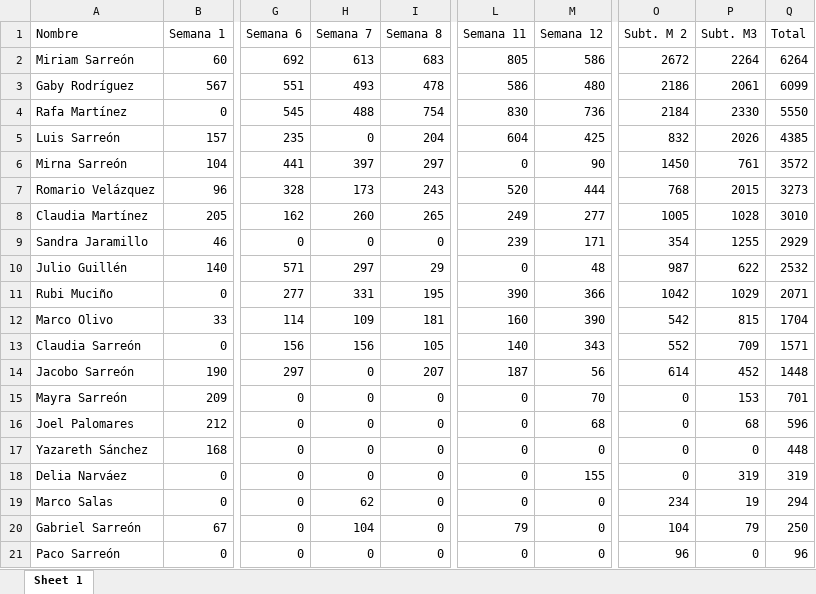
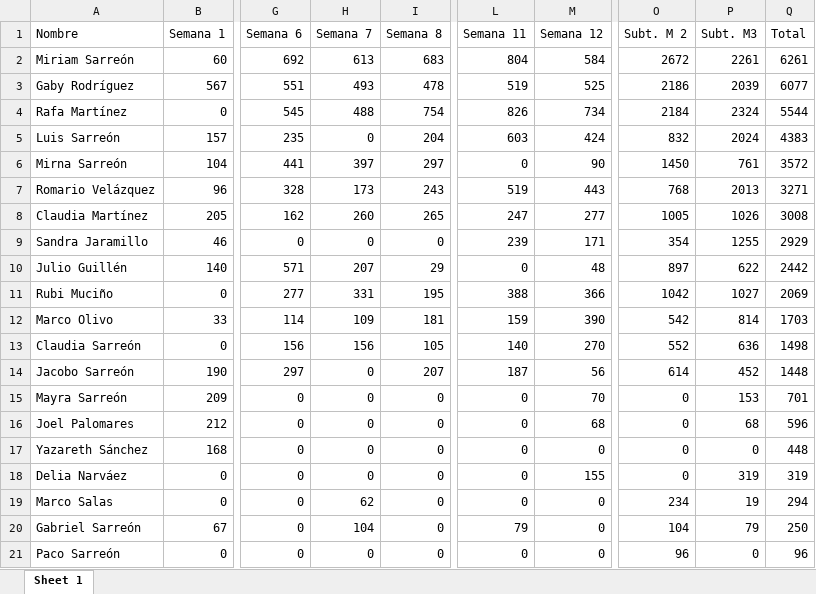
Before and after one commit to rafamartzs/Cuatachos, an Excel workbook: reto_cuatachos.xlsx, sheet Sheet 1, drawn as a sheet; only a part is shown, gaps mark what is left out; values as stored, in another font and other column widths than the file's, no borders; the diff names each change by its address in the sheet, - before the commit and + after, or states it on an @@ line.

Commit message:
Add files via upload

```diff
--- a/reto_cuatachos.xlsx (sheet Sheet 1)
+++ b/reto_cuatachos.xlsx (sheet Sheet 1)
-L2 (Semana 11): 805
+L2 (Semana 11): 804
-M2 (Semana 12): 586
+M2 (Semana 12): 584
-P2 (Subt. M3): 2264
+P2 (Subt. M3): 2261
-Q2 (Total): 6264
+Q2 (Total): 6261
-L3 (Semana 11): 586
+L3 (Semana 11): 519
-M3 (Semana 12): 480
+M3 (Semana 12): 525
-P3 (Subt. M3): 2061
+P3 (Subt. M3): 2039
-Q3 (Total): 6099
+Q3 (Total): 6077
-L4 (Semana 11): 830
+L4 (Semana 11): 826
-M4 (Semana 12): 736
+M4 (Semana 12): 734
-P4 (Subt. M3): 2330
+P4 (Subt. M3): 2324
-Q4 (Total): 5550
+Q4 (Total): 5544
-L5 (Semana 11): 604
+L5 (Semana 11): 603
-M5 (Semana 12): 425
+M5 (Semana 12): 424
-P5 (Subt. M3): 2026
+P5 (Subt. M3): 2024
-Q5 (Total): 4385
+Q5 (Total): 4383
-L7 (Semana 11): 520
+L7 (Semana 11): 519
-M7 (Semana 12): 444
+M7 (Semana 12): 443
-P7 (Subt. M3): 2015
+P7 (Subt. M3): 2013
-Q7 (Total): 3273
+Q7 (Total): 3271
-L8 (Semana 11): 249
+L8 (Semana 11): 247
-P8 (Subt. M3): 1028
+P8 (Subt. M3): 1026
-Q8 (Total): 3010
+Q8 (Total): 3008
-H10 (Semana 7): 297
+H10 (Semana 7): 207
-O10 (Subt. M 2): 987
+O10 (Subt. M 2): 897
-Q10 (Total): 2532
+Q10 (Total): 2442
-L11 (Semana 11): 390
+L11 (Semana 11): 388
-P11 (Subt. M3): 1029
+P11 (Subt. M3): 1027
-Q11 (Total): 2071
+Q11 (Total): 2069
-L12 (Semana 11): 160
+L12 (Semana 11): 159
-P12 (Subt. M3): 815
+P12 (Subt. M3): 814
-Q12 (Total): 1704
+Q12 (Total): 1703
-M13 (Semana 12): 343
+M13 (Semana 12): 270
-P13 (Subt. M3): 709
+P13 (Subt. M3): 636
-Q13 (Total): 1571
+Q13 (Total): 1498
```
